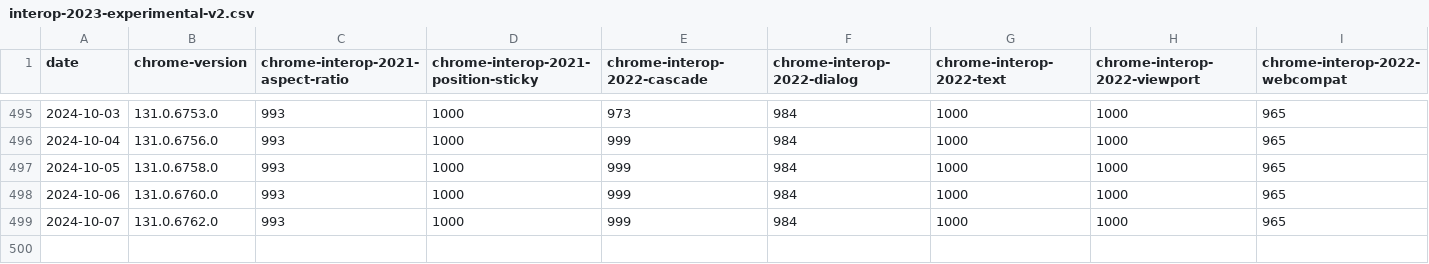
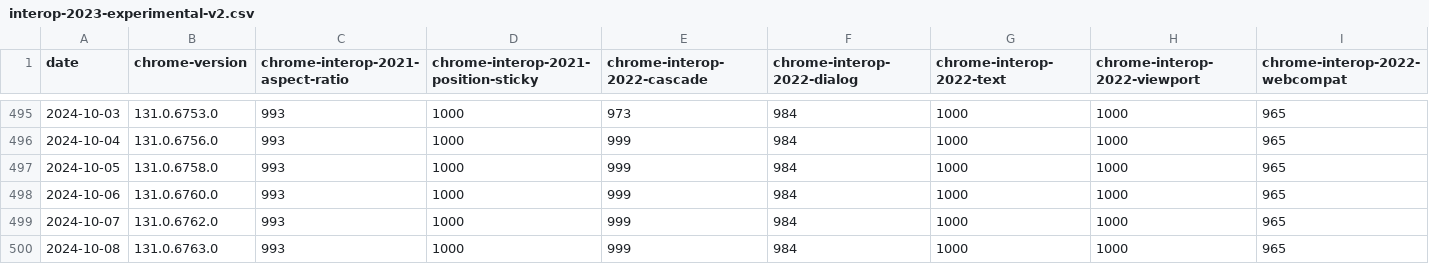
Before and after one commit to gsnedders/results-analysis, a CSV file: data/interop-2023/interop-2023-experimental-v2.csv, drawn as a sheet; only a part is shown, gaps mark what is left out; rows hold the shown columns only; the diff names each change by its address in the sheet, - before the commit and + after, or states it on an @@ line.

```diff
--- a/data/interop-2023/interop-2023-experimental-v2.csv
+++ b/data/interop-2023/interop-2023-experimental-v2.csv
+row 500: 2024-10-08 | 131.0.6763.0 | 993 | 1000 | 999 | 984 | 1000 | 1000 | 965
```
Also changed, not shown: data/experimental-browser-specific-failures.csv, data/interop-2024/interop-2024-experimental-v2.csv.
